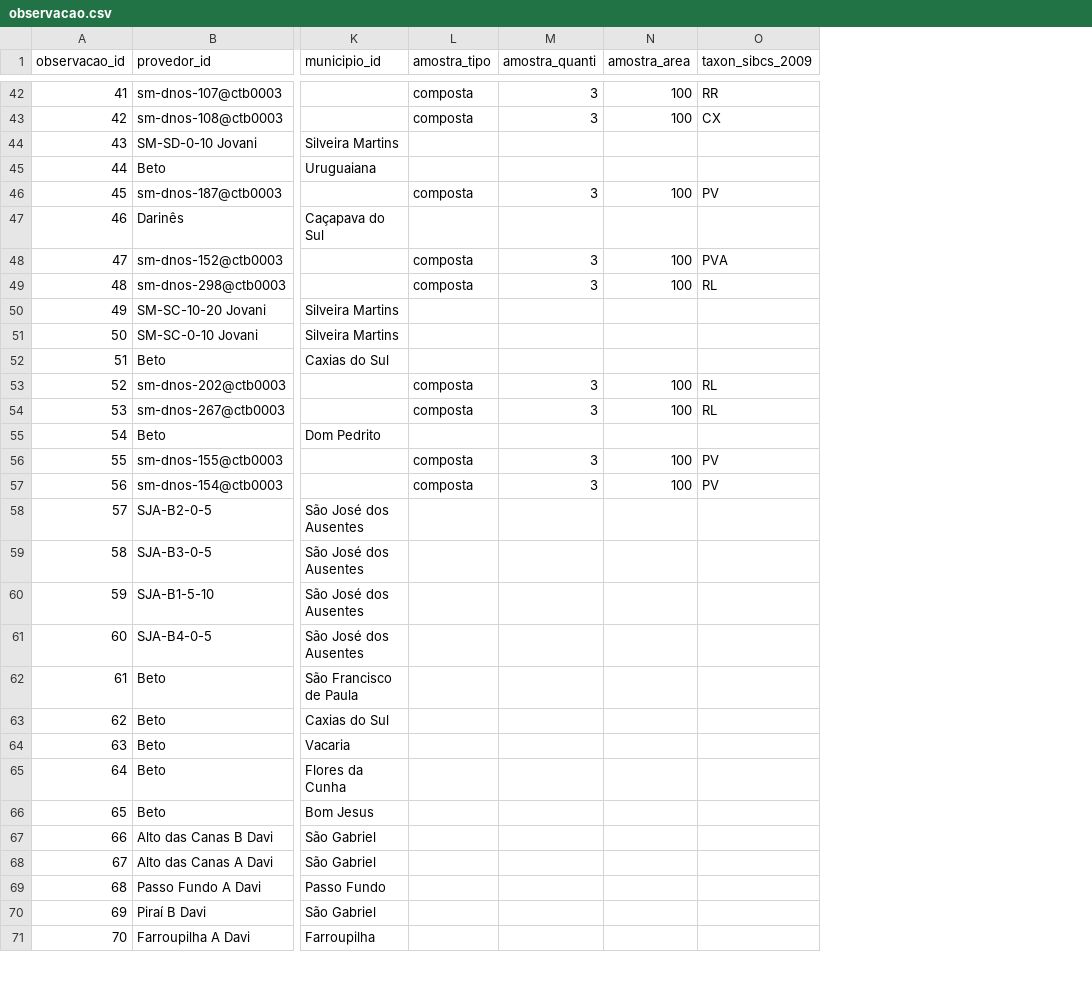
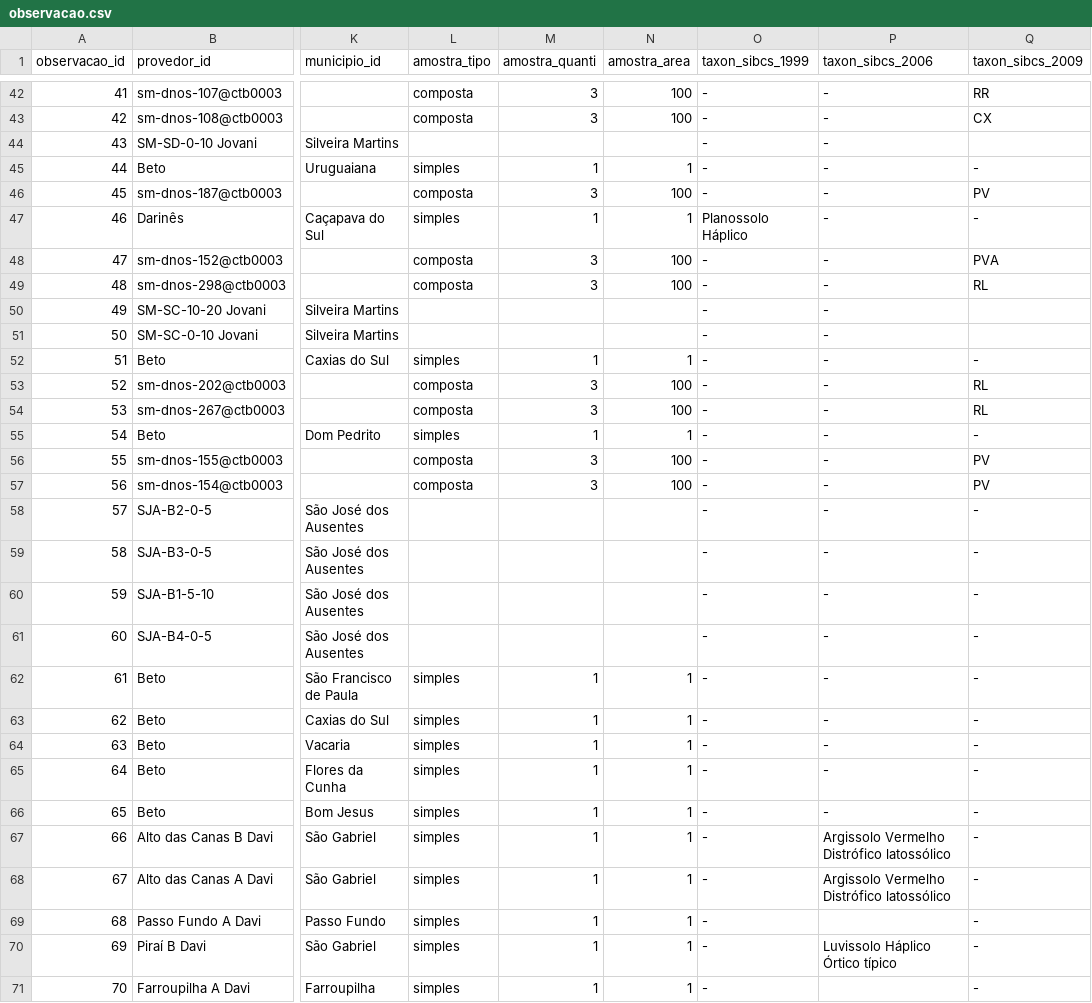
Before and after one commit to samuel-rosa/soc-methods, a CSV file: data/observacao.csv, drawn as a sheet; only a part is shown, gaps mark what is left out; addresses are those after the commit; the diff covers the shown part only; the diff names each change by its address in the sheet, - before the commit and + after, or states it on an @@ line.

Commit message:
atuliza classificação

```diff
--- a/data/observacao.csv
+++ b/data/observacao.csv
+column O (taxon_sibcs_1999), rows 42-71: - | - | - | - | - | Planossolo Háplico | - | - | - | - | - | - | - | - | - | - | - | - | - | - | - | - | - | - | - | - | - | - | - | -
+column P (taxon_sibcs_2006), rows 42-70: - | - | - | - | - | - | - | - | - | - | - | - | - | - | - | - | - | - | - | - | - | - | - | - | - | Argissolo Vermelho Distrófico latossólico | Argissolo Vermelho Distrófico latossólico |  | Luvissolo Háplico Órtico típico
-L45 (amostra_tipo): (empty)
+L45 (amostra_tipo): simples
-M45 (amostra_quanti): (empty)
+M45 (amostra_quanti): 1
-N45 (amostra_area): (empty)
+N45 (amostra_area): 1
-Q45 (taxon_sibcs_2009): (empty)
+Q45 (taxon_sibcs_2009): -
-L47 (amostra_tipo): (empty)
+L47 (amostra_tipo): simples
-M47 (amostra_quanti): (empty)
+M47 (amostra_quanti): 1
-N47 (amostra_area): (empty)
+N47 (amostra_area): 1
-Q47 (taxon_sibcs_2009): (empty)
+Q47 (taxon_sibcs_2009): -
-L52 (amostra_tipo): (empty)
+L52 (amostra_tipo): simples
-M52 (amostra_quanti): (empty)
+M52 (amostra_quanti): 1
-N52 (amostra_area): (empty)
+N52 (amostra_area): 1
-Q52 (taxon_sibcs_2009): (empty)
+Q52 (taxon_sibcs_2009): -
-L55 (amostra_tipo): (empty)
+L55 (amostra_tipo): simples
-M55 (amostra_quanti): (empty)
+M55 (amostra_quanti): 1
-N55 (amostra_area): (empty)
+N55 (amostra_area): 1
-Q55 (taxon_sibcs_2009): (empty)
+Q55 (taxon_sibcs_2009): -
-Q58:Q71 (taxon_sibcs_2009): (empty)
+Q58:Q71 (taxon_sibcs_2009): -
-L62:L71 (amostra_tipo): (empty)
+L62:L71 (amostra_tipo): simples
-M62:M71 (amostra_quanti): (empty)
+M62:M71 (amostra_quanti): 1
-N62:N71 (amostra_area): (empty)
+N62:N71 (amostra_area): 1
```
Also changed, not shown: 105 edited cells elsewhere in this file.
